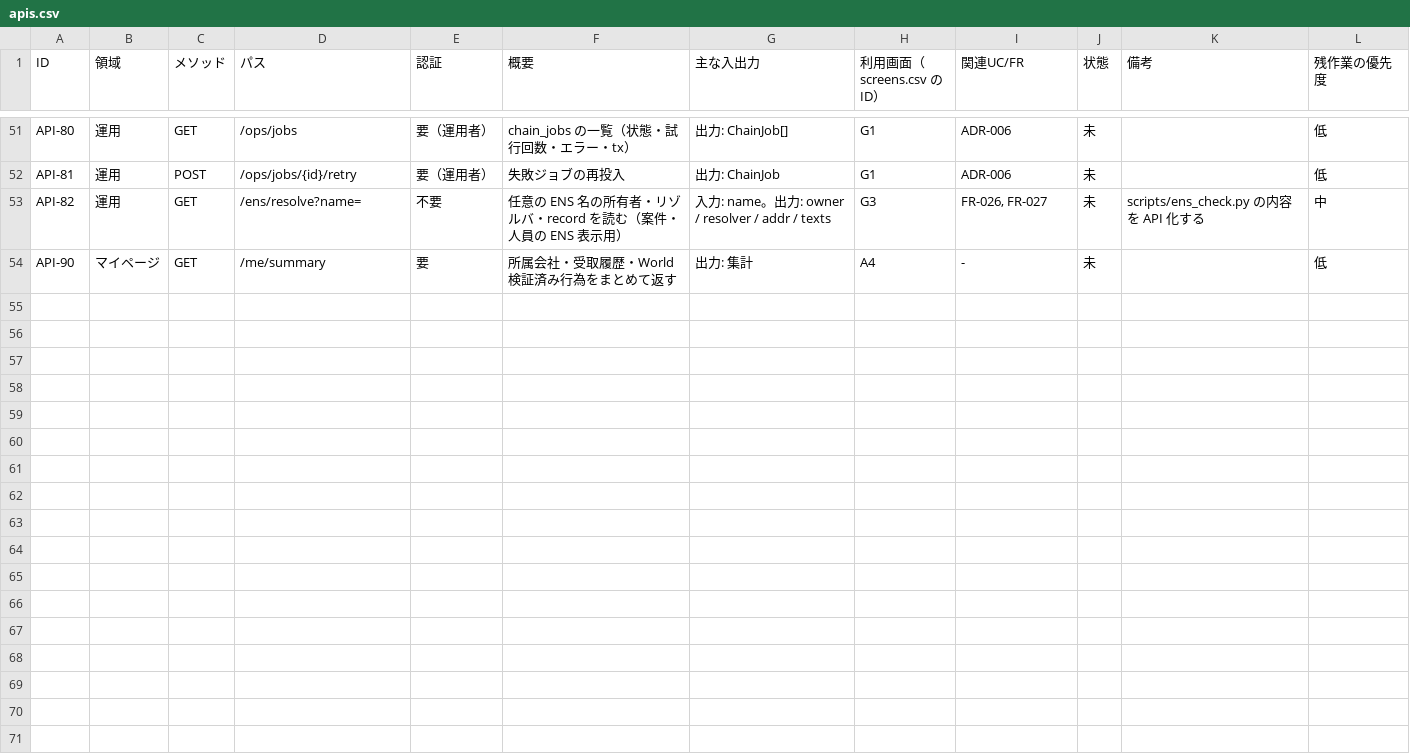
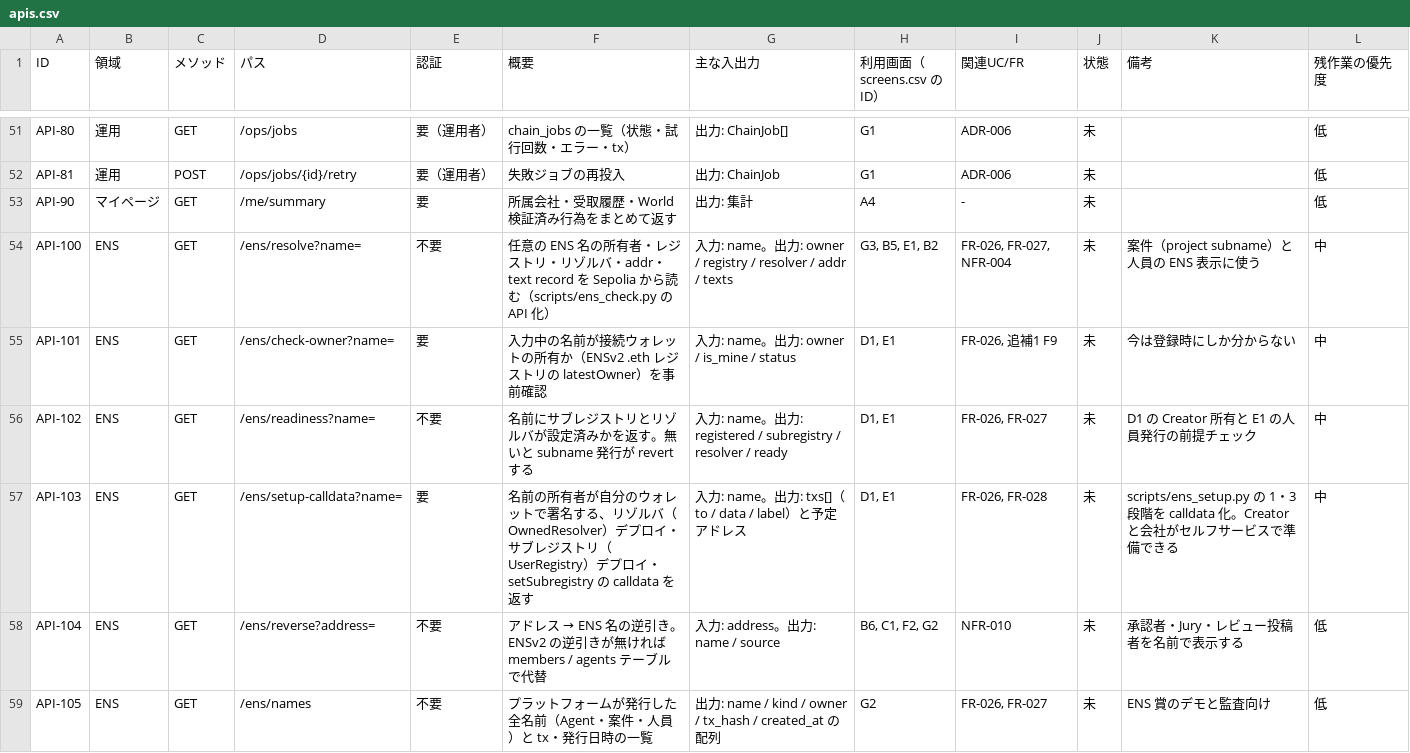
Before and after one commit to codreashinma/GuildAce, a CSV file: docs/apis.csv, drawn as a sheet; only a part is shown, gaps mark what is left out.

```diff
--- a/docs/apis.csv
+++ b/docs/apis.csv
@@ -52,3 +52,8 @@ API-80,運用,GET,/ops/jobs,要（運用者）,chain_jobs の一覧（状態・
 API-81,運用,POST,/ops/jobs/{id}/retry,要（運用者）,失敗ジョブの再投入,出力: ChainJob,G1,ADR-006,未,,低
-API-82,運用,GET,/ens/resolve?name=,不要,任意の ENS 名の所有者・リゾルバ・record を読む（案件・人員の ENS 表示用）,入力: name。出力: owner / resolver / addr / texts,G3,"FR-026, FR-027",未,scripts/ens_check.py の内容を API 化する,中
 API-90,マイページ,GET,/me/summary,要,所属会社・受取履歴・World 検証済み行為をまとめて返す,出力: 集計,A4,-,未,,低
+API-100,ENS,GET,/ens/resolve?name=,不要,任意の ENS 名の所有者・レジストリ・リゾルバ・addr・text record を Sepolia から読む（scripts/ens_check.py の API 化）,入力: name。出力: owner / registry / resolver / addr / texts,"G3, B5, E1, B2","FR-026, FR-027, NFR-004",未,案件（project subname）と人員の ENS 表示に使う,中
+API-101,ENS,GET,/ens/check-owner?name=,要,入力中の名前が接続ウォレットの所有か（ENSv2 .eth レジストリの latestOwner）を事前確認,入力: name。出力: owner / is_mine / status,"D1, E1","FR-026, 追補1 F9",未,今は登録時にしか分からない,中
+API-102,ENS,GET,/ens/readiness?name=,不要,名前にサブレジストリとリゾルバが設定済みかを返す。無いと subname 発行が revert する,入力: name。出力: registered / subregistry / resolver / ready,"D1, E1","FR-026, FR-027",未,D1 の Creator 所有と E1 の人員発行の前提チェック,中
+API-103,ENS,GET,/ens/setup-calldata?name=,要,名前の所有者が自分のウォレットで署名する、リゾルバ（OwnedResolver）デプロイ・サブレジストリ（UserRegistry）デプロイ・setSubregistry の calldata を返す,入力: name。出力: txs[]（to / data / label）と予定アドレス,"D1, E1","FR-026, FR-028",未,scripts/ens_setup.py の 1・3 段階を calldata 化。Creator と会社がセルフサービスで準備できる,中
+API-104,ENS,GET,/ens/reverse?address=,不要,アドレス → ENS 名の逆引き。ENSv2 の逆引きが無ければ members / agents テーブルで代替,入力: address。出力: name / source,"B6, C1, F2, G2",NFR-010,未,承認者・Jury・レビュー投稿者を名前で表示する,低
+API-105,ENS,GET,/ens/names,不要,プラットフォームが発行した全名前（Agent・案件・人員）と tx・発行日時の一覧,出力: name / kind / owner / tx_hash / created_at の配列,G2,"FR-026, FR-027",未,ENS 賞のデモと監査向け,低
```
